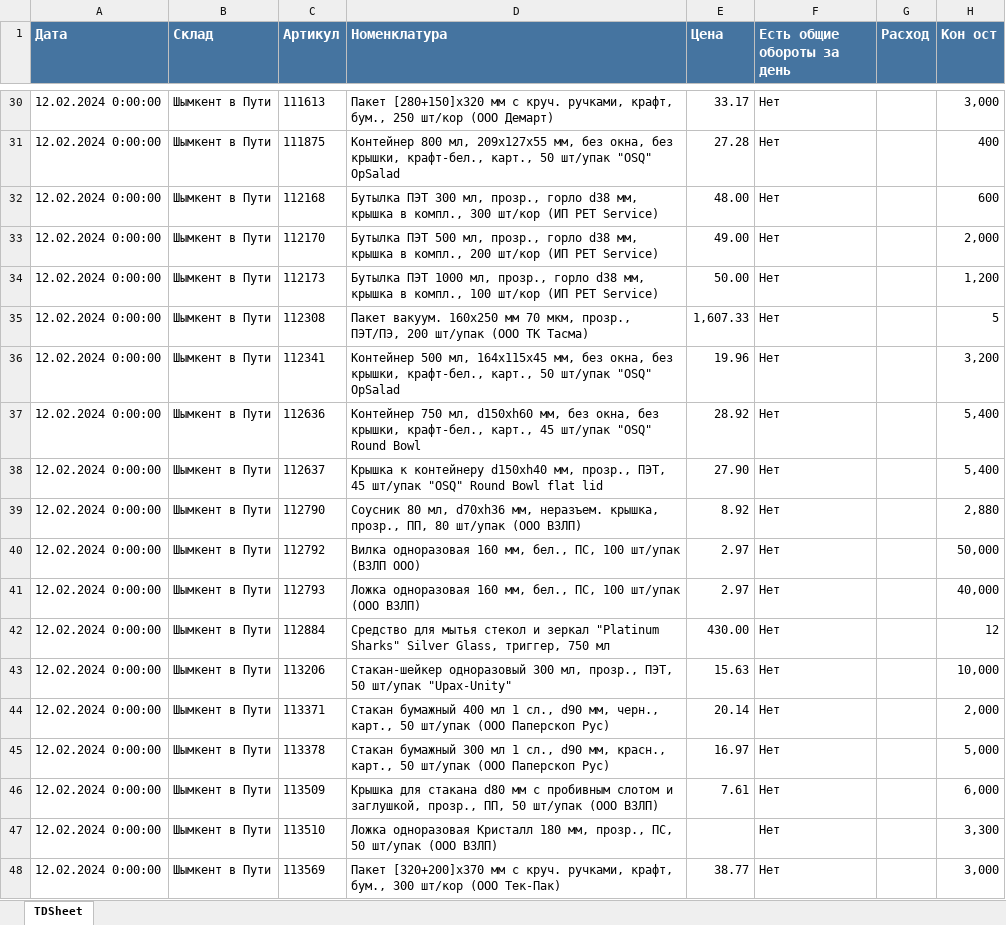
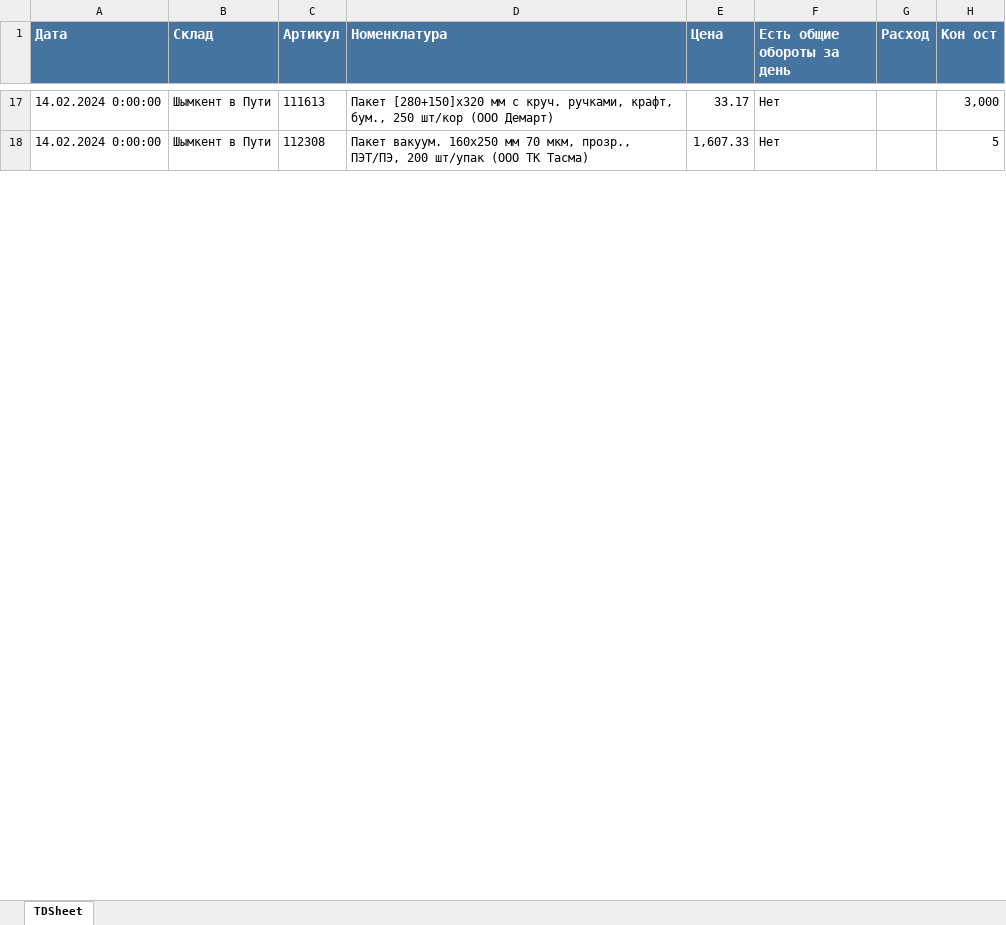
Before and after one commit to killri/ASIA-STOCKS, an Excel workbook: data/В пути ШМТ.xlsx, sheet TDSheet, drawn as a sheet; only a part is shown, gaps mark what is left out; values as stored, in another font and other column widths than the file's, no borders; charts and pictures not drawn; removed rows and columns are numbered as before the commit, all else as after; the diff covers the shown part only; the diff names each change by its address in the sheet, - before the commit and + after, or states it on an @@ line.

```diff
--- a/data/В пути ШМТ.xlsx (sheet TDSheet)
+++ b/data/В пути ШМТ.xlsx (sheet TDSheet)
-A17 (Дата): 12.02.2024 0:00:00
+A17 (Дата): 14.02.2024 0:00:00
-row 31: 12.02.2024 0:00:00 | Шымкент в Пути | 111875 | Контейнер 800 мл, 209х127х55 мм, без окна, без крышки, крафт-бел., карт., 50 шт/упак "OSQ" OpSalad | 27.28 | Нет |  | 400
-row 32: 12.02.2024 0:00:00 | Шымкент в Пути | 112168 | Бутылка ПЭТ 300 мл, прозр., горло d38 мм, крышка в компл., 300 шт/кор (ИП PET Service) | 48.00 | Нет |  | 600
-row 33: 12.02.2024 0:00:00 | Шымкент в Пути | 112170 | Бутылка ПЭТ 500 мл, прозр., горло d38 мм, крышка в компл., 200 шт/кор (ИП PET Service) | 49.00 | Нет |  | 2,000
-row 34: 12.02.2024 0:00:00 | Шымкент в Пути | 112173 | Бутылка ПЭТ 1000 мл, прозр., горло d38 мм, крышка в компл., 100 шт/кор (ИП PET Service) | 50.00 | Нет |  | 1,200
-A18 (Дата): 12.02.2024 0:00:00
+A18 (Дата): 14.02.2024 0:00:00
-row 36: 12.02.2024 0:00:00 | Шымкент в Пути | 112341 | Контейнер 500 мл, 164х115х45 мм, без окна, без крышки, крафт-бел., карт., 50 шт/упак "OSQ" OpSalad | 19.96 | Нет |  | 3,200
-row 37: 12.02.2024 0:00:00 | Шымкент в Пути | 112636 | Контейнер 750 мл, d150хh60 мм, без окна, без крышки, крафт-бел., карт., 45 шт/упак "OSQ" Round Bowl | 28.92 | Нет |  | 5,400
-row 38: 12.02.2024 0:00:00 | Шымкент в Пути | 112637 | Крышка к контейнеру d150хh40 мм, прозр., ПЭТ, 45 шт/упак "OSQ" Round Bowl flat lid | 27.90 | Нет |  | 5,400
-row 39: 12.02.2024 0:00:00 | Шымкент в Пути | 112790 | Соусник 80 мл, d70хh36 мм, неразъем. крышка, прозр., ПП, 80 шт/упак (ООО ВЗЛП) | 8.92 | Нет |  | 2,880
-row 40: 12.02.2024 0:00:00 | Шымкент в Пути | 112792 | Вилка одноразовая 160 мм, бел., ПС, 100 шт/упак (ВЗЛП ООО) | 2.97 | Нет |  | 50,000
-row 41: 12.02.2024 0:00:00 | Шымкент в Пути | 112793 | Ложка одноразовая 160 мм, бел., ПС, 100 шт/упак (ООО ВЗЛП) | 2.97 | Нет |  | 40,000
-row 42: 12.02.2024 0:00:00 | Шымкент в Пути | 112884 | Средство для мытья стекол и зеркал "Platinum Sharks" Silver Glass, триггер, 750 мл | 430.00 | Нет |  | 12
-row 43: 12.02.2024 0:00:00 | Шымкент в Пути | 113206 | Стакан-шейкер одноразовый 300 мл, прозр., ПЭТ, 50 шт/упак "Upax-Unity" | 15.63 | Нет |  | 10,000
-row 44: 12.02.2024 0:00:00 | Шымкент в Пути | 113371 | Стакан бумажный 400 мл 1 сл., d90 мм, черн., карт., 50 шт/упак (ООО Паперскоп Рус) | 20.14 | Нет |  | 2,000
-row 45: 12.02.2024 0:00:00 | Шымкент в Пути | 113378 | Стакан бумажный 300 мл 1 сл., d90 мм, красн., карт., 50 шт/упак (ООО Паперскоп Рус) | 16.97 | Нет |  | 5,000
-row 46: 12.02.2024 0:00:00 | Шымкент в Пути | 113509 | Крышка для стакана d80 мм с пробивным слотом и заглушкой, прозр., ПП, 50 шт/упак (ООО ВЗЛП) | 7.61 | Нет |  | 6,000
-row 47: 12.02.2024 0:00:00 | Шымкент в Пути | 113510 | Ложка одноразовая Кристалл 180 мм, прозр., ПС, 50 шт/упак (ООО ВЗЛП) |  | Нет |  | 3,300
-row 48: 12.02.2024 0:00:00 | Шымкент в Пути | 113569 | Пакет [320+200]х370 мм с круч. ручками, крафт, бум., 300 шт/кор (ООО Тек-Пак) | 38.77 | Нет |  | 3,000
```
Also changed, not shown: 22 removed rows and 20 edited cells elsewhere in this sheet, data/Остатки загрузка АСТ.xlsx, output/Потребность общая.xlsx, 42 other files.
